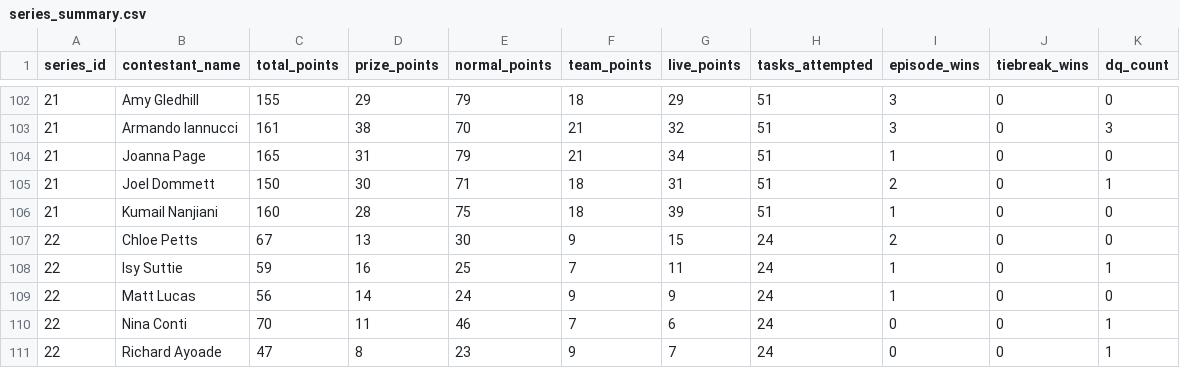
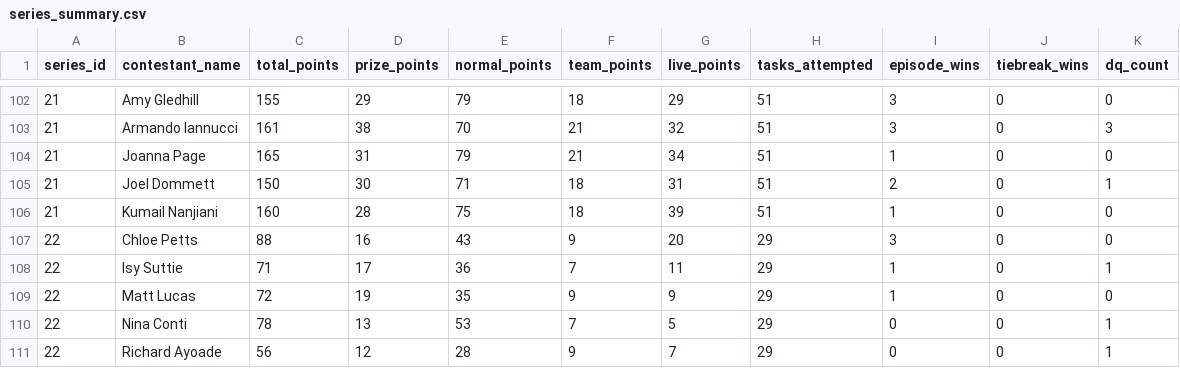
Before and after one commit to garymanleydata/TaskmasterSite, a CSV file: data/series_summary.csv, drawn as a sheet; only a part is shown, gaps mark what is left out.

```diff
--- a/data/series_summary.csv
+++ b/data/series_summary.csv
@@ -106,6 +106,6 @@
 21,Kumail Nanjiani,160,28,75,18,39,51,1,0,0
-22,Chloe Petts,67,13,30,9,15,24,2,0,0
-22,Isy Suttie,59,16,25,7,11,24,1,0,1
-22,Matt Lucas,56,14,24,9,9,24,1,0,0
-22,Nina Conti,70,11,46,7,6,24,0,0,1
-22,Richard Ayoade,47,8,23,9,7,24,0,0,1
+22,Chloe Petts,88,16,43,9,20,29,3,0,0
+22,Isy Suttie,71,17,36,7,11,29,1,0,1
+22,Matt Lucas,72,19,35,9,9,29,1,0,0
+22,Nina Conti,78,13,53,7,5,29,0,0,1
+22,Richard Ayoade,56,12,28,9,7,29,0,0,1
```
Also changed, not shown: data/telemetry.csv, 2 other files.
